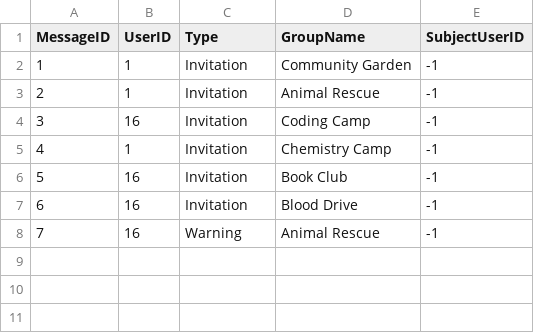
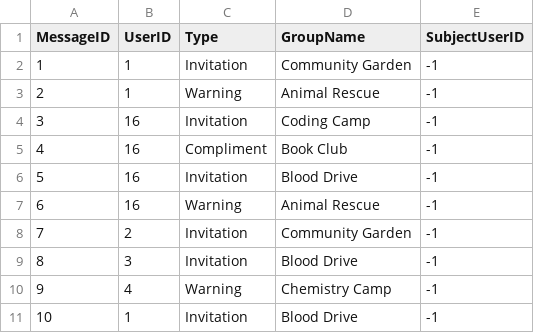
Before and after one commit to ctan01/CSC322Project, a CSV file: InboxMessages.csv, drawn as a sheet; removed rows and columns are numbered as before the commit, all else as after; the diff names each change by its address in the sheet, - before the commit and + after, or states it on an @@ line.

```diff
--- a/InboxMessages.csv
+++ b/InboxMessages.csv
-C3 (Type): Invitation
+C3 (Type): Warning
-row 5: 4 | 1 | Invitation | Chemistry Camp | -1
@@ column A (MessageID) renumbered between rows 5 and 7 @@
-C5 (Type): Invitation
+C5 (Type): Compliment
+row 8: 7 | 2 | Invitation | Community Garden | -1
+row 9: 8 | 3 | Invitation | Blood Drive | -1
+row 10: 9 | 4 | Warning | Chemistry Camp | -1
+row 11: 10 | 1 | Invitation | Blood Drive | -1
```
Also changed, not shown: GroupData.csv, Posts.csv, 5 other files.
